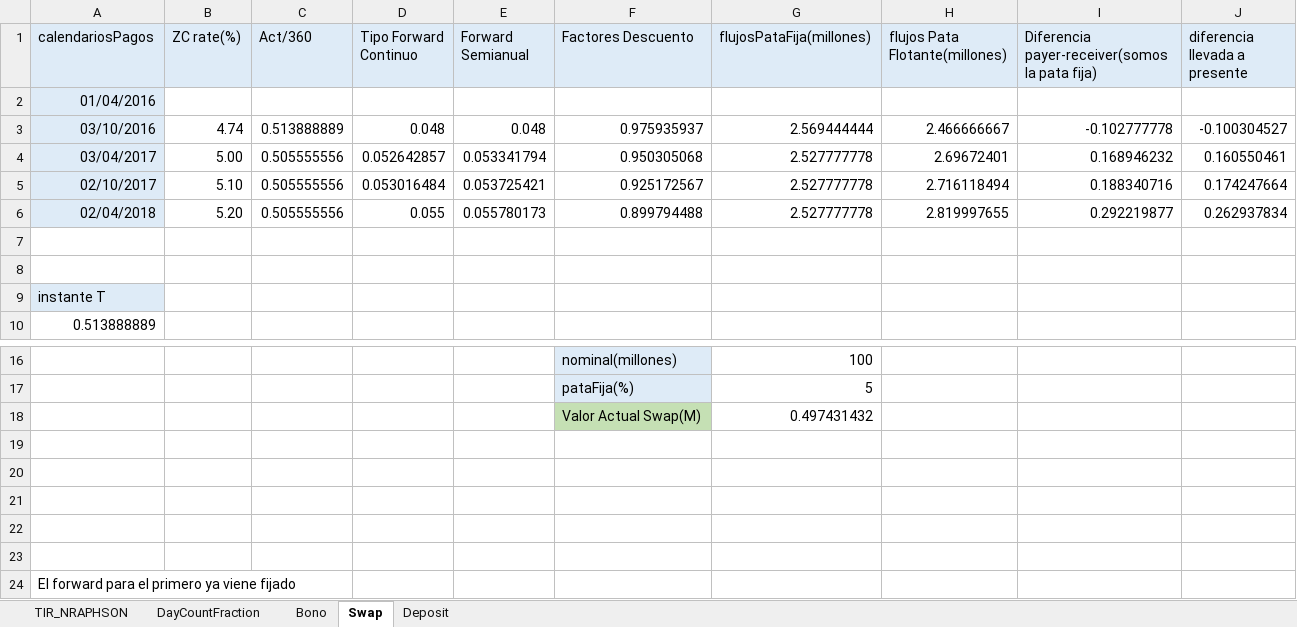
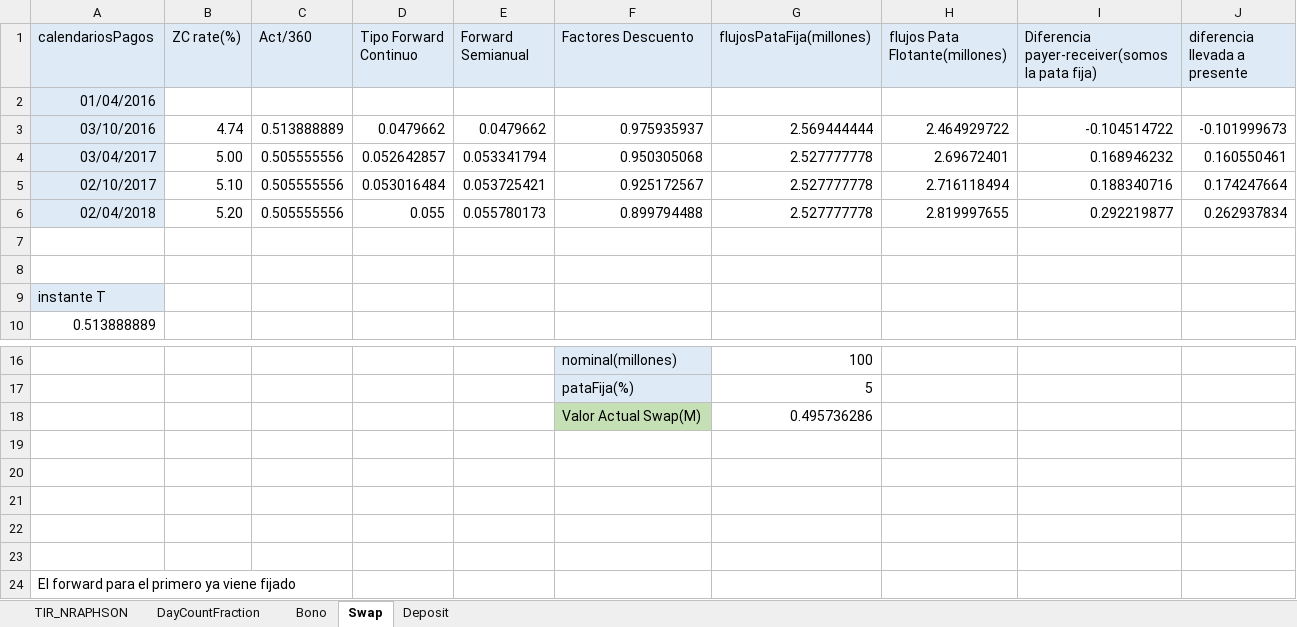
Before and after one commit to miguel240/cmake_example, an Excel workbook: CalculosTest.xlsx, sheet Swap, drawn as a sheet; only a part is shown, gaps mark what is left out; values as stored, in another font and other column widths than the file's, no borders; the diff names each change by its address in the sheet, - before the commit and + after, or states it on an @@ line.

Commit message:
Calibracion y test

```diff
--- a/CalculosTest.xlsx (sheet Swap)
+++ b/CalculosTest.xlsx (sheet Swap)
-D3 (Tipo Forward Continuo): 0.048
+D3 (Tipo Forward Continuo): 0.0479662
-E3 (Forward Semianual): 0.048
+E3 (Forward Semianual): 0.0479662
-H3 (flujos Pata Flotante(millones)): 2.466666667
+H3 (flujos Pata Flotante(millones)): 2.464929722
-I3: -0.102777778
+I3: -0.104514722
-J3 (diferencia llevada a presente): -0.100304527
+J3 (diferencia llevada a presente): -0.101999673
-G18 (flujosPataFija(millones)): 0.497431432
+G18 (flujosPataFija(millones)): 0.495736286
```
Also changed, not shown: charts or pictures, 20 other files.
